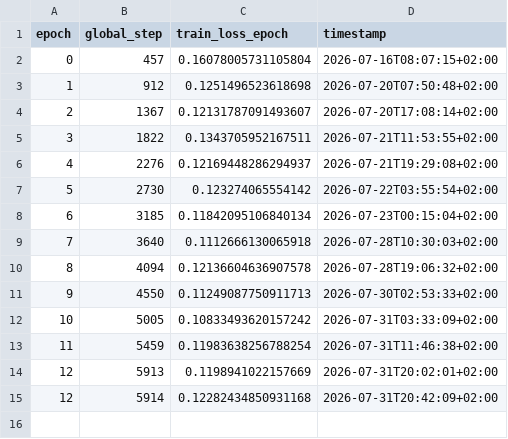
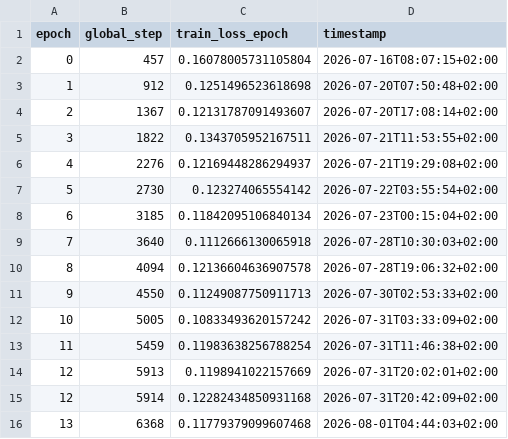
Before and after one commit to TUK-AI-HC-LAB/lab-eunseoeunseoo, a CSV file: method3_diad/source/epoch_log.csv, drawn as a sheet; the diff names each change by its address in the sheet, - before the commit and + after, or states it on an @@ line.

Commit message:
DiAD auto-log: epoch 13 done (global_step=6368, loss_epoch=0.11779379099607468)

```diff
--- a/method3_diad/source/epoch_log.csv
+++ b/method3_diad/source/epoch_log.csv
+row 16: 13 | 6368 | 0.11779379099607468 | 2026-08-01T04:44:03+02:00
```
